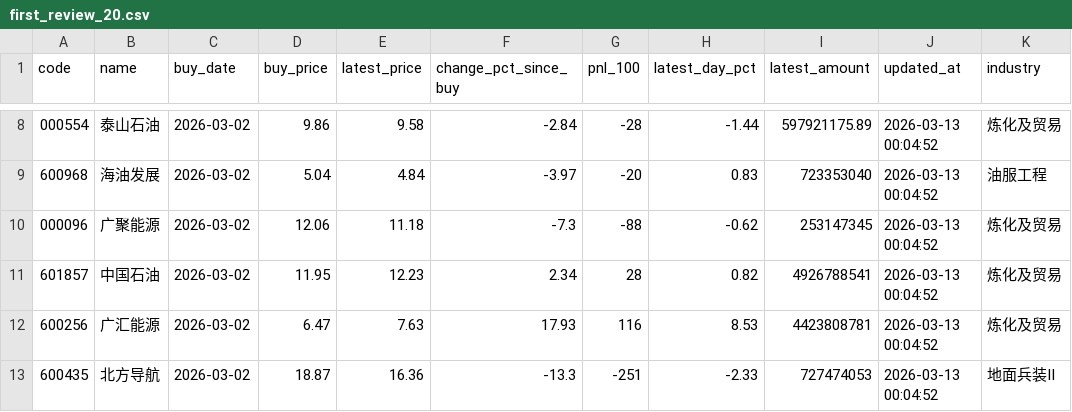
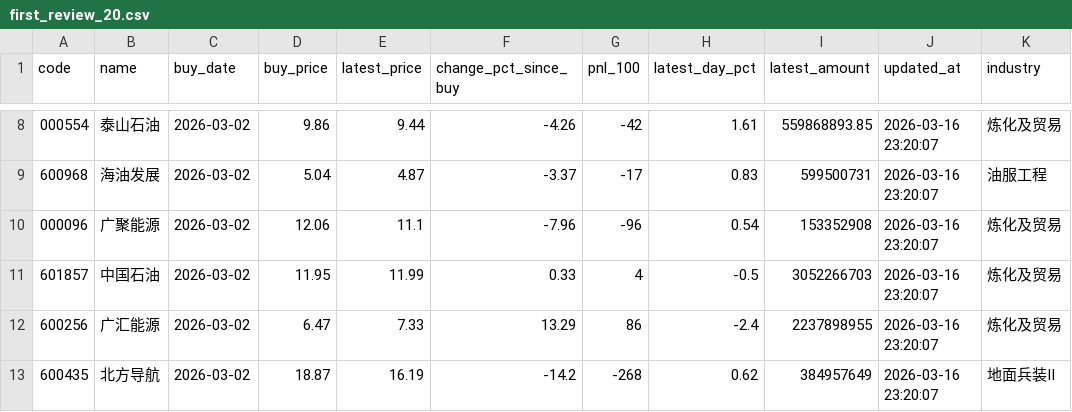
Before and after one commit to lwy-cpu93/-, a CSV file: data/first_review_20.csv, drawn as a sheet; only a part is shown, gaps mark what is left out; the diff covers the shown part only; the diff names each change by its address in the sheet, - before the commit and + after, or states it on an @@ line.

```diff
--- a/data/first_review_20.csv
+++ b/data/first_review_20.csv
-E8 (latest_price): 9.58
+E8 (latest_price): 9.44
-F8 (change_pct_since_buy): -2.84
+F8 (change_pct_since_buy): -4.26
-G8 (pnl_100): -28
+G8 (pnl_100): -42
-H8 (latest_day_pct): -1.44
+H8 (latest_day_pct): 1.61
-I8 (latest_amount): 597921175.89
+I8 (latest_amount): 559868893.85
-J8:J13 (updated_at): 2026-03-13 00:04:52
+J8:J13 (updated_at): 2026-03-16 23:20:07
-E9 (latest_price): 4.84
+E9 (latest_price): 4.87
-F9 (change_pct_since_buy): -3.97
+F9 (change_pct_since_buy): -3.37
-G9 (pnl_100): -20
+G9 (pnl_100): -17
-I9 (latest_amount): 723353040
+I9 (latest_amount): 599500731
-E10 (latest_price): 11.18
+E10 (latest_price): 11.1
-F10 (change_pct_since_buy): -7.3
+F10 (change_pct_since_buy): -7.96
-G10 (pnl_100): -88
+G10 (pnl_100): -96
-H10 (latest_day_pct): -0.62
+H10 (latest_day_pct): 0.54
-I10 (latest_amount): 253147345
+I10 (latest_amount): 153352908
-E11 (latest_price): 12.23
+E11 (latest_price): 11.99
-F11 (change_pct_since_buy): 2.34
+F11 (change_pct_since_buy): 0.33
-G11 (pnl_100): 28
+G11 (pnl_100): 4
-H11 (latest_day_pct): 0.82
+H11 (latest_day_pct): -0.5
-I11 (latest_amount): 4926788541
+I11 (latest_amount): 3052266703
-E12 (latest_price): 7.63
+E12 (latest_price): 7.33
-F12 (change_pct_since_buy): 17.93
+F12 (change_pct_since_buy): 13.29
-G12 (pnl_100): 116
+G12 (pnl_100): 86
-H12 (latest_day_pct): 8.53
+H12 (latest_day_pct): -2.4
-I12 (latest_amount): 4423808781
+I12 (latest_amount): 2237898955
-E13 (latest_price): 16.36
+E13 (latest_price): 16.19
-F13 (change_pct_since_buy): -13.3
+F13 (change_pct_since_buy): -14.2
-G13 (pnl_100): -251
+G13 (pnl_100): -268
-H13 (latest_day_pct): -2.33
+H13 (latest_day_pct): 0.62
-I13 (latest_amount): 727474053
+I13 (latest_amount): 384957649
```
Also changed, not shown: 86 edited cells elsewhere in this file, data/new_buy_20.csv, data/portfolio_review_all.csv, 7 other files.
